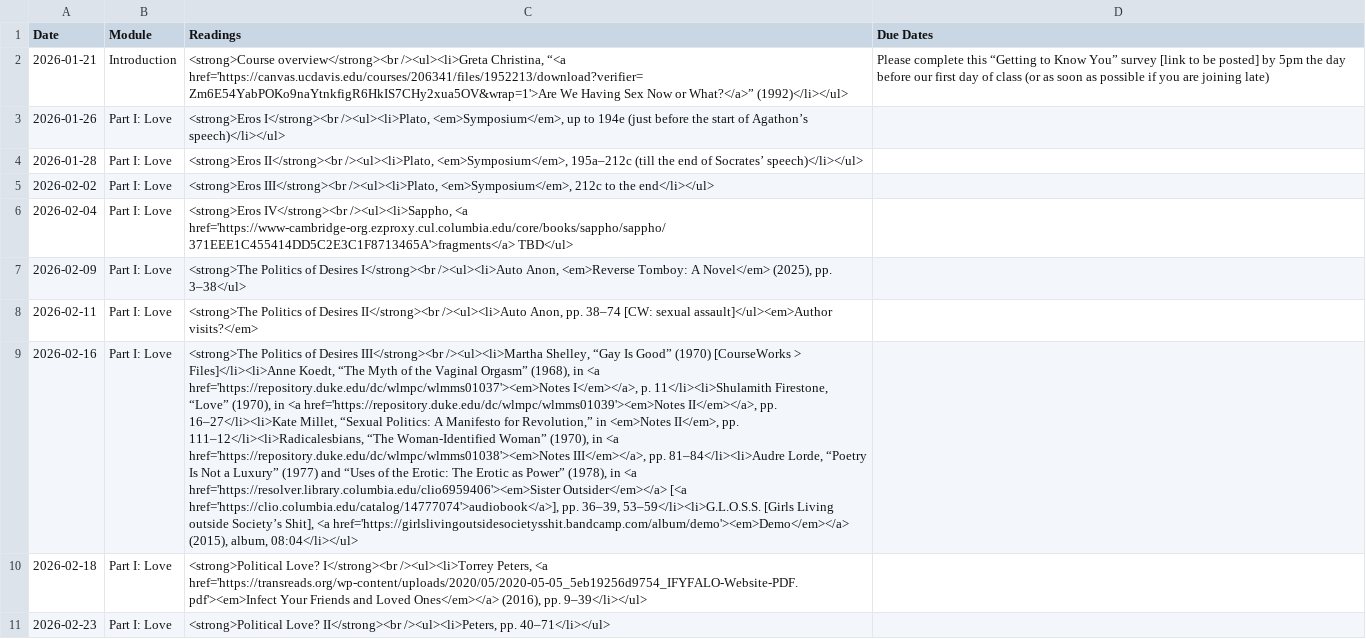
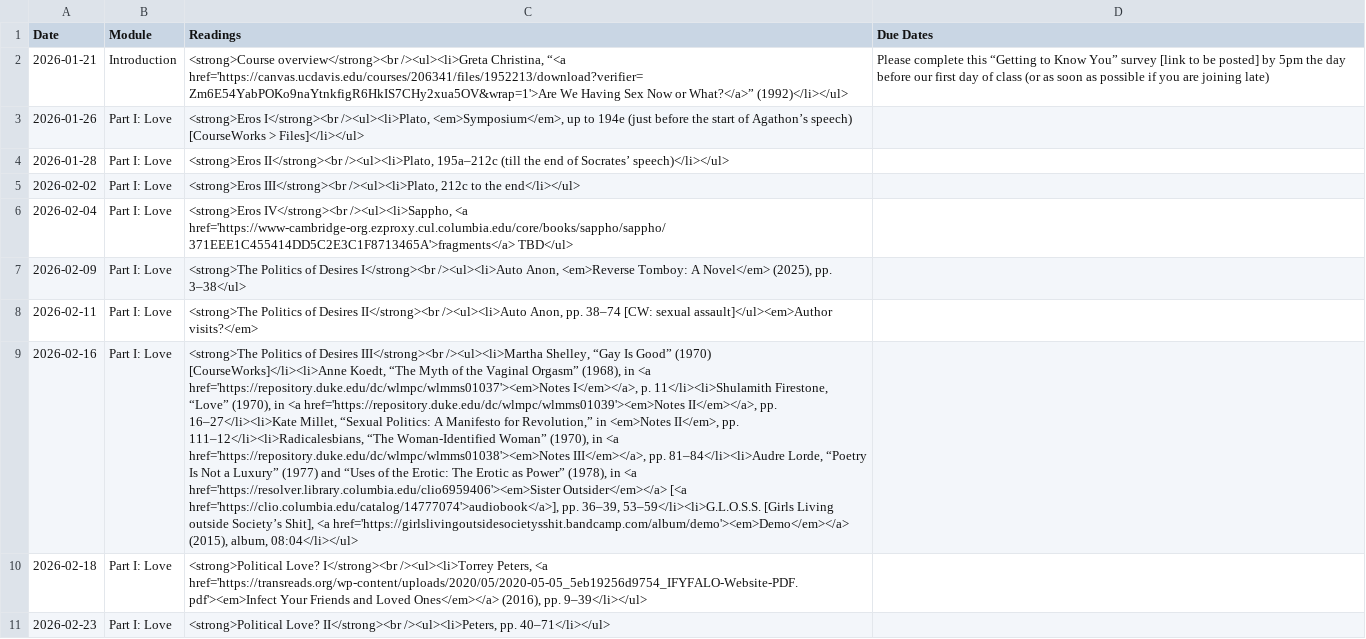
Before and after one commit to dingherself/love-gender-sex, a CSV file: _data/schedule.csv, drawn as a sheet; the diff names each change by its address in the sheet, - before the commit and + after, or states it on an @@ line.

Commit message:
clarify where to find texts

```diff
--- a/_data/schedule.csv
+++ b/_data/schedule.csv
-C3 (Readings): …of Agathon’s speech)</li></ul>
+C3 (Readings): …of Agathon’s speech) [CourseWorks > Files]</li></ul>
-C4 (Readings): …II</strong><br /><ul><li>Plato, <em>Symposium</em>, 195a–212c (till…
+C4 (Readings): …II</strong><br /><ul><li>Plato, 195a–212c (till…
-C5 (Readings): …III</strong><br /><ul><li>Plato, <em>Symposium</em>, 212c to…
+C5 (Readings): …III</strong><br /><ul><li>Plato, 212c to…
-C9 (Readings): …Good” (1970) [CourseWorks > Files]</li><li>Anne Koedt, “The…
+C9 (Readings): …Good” (1970) [CourseWorks]</li><li>Anne Koedt, “The…
```
